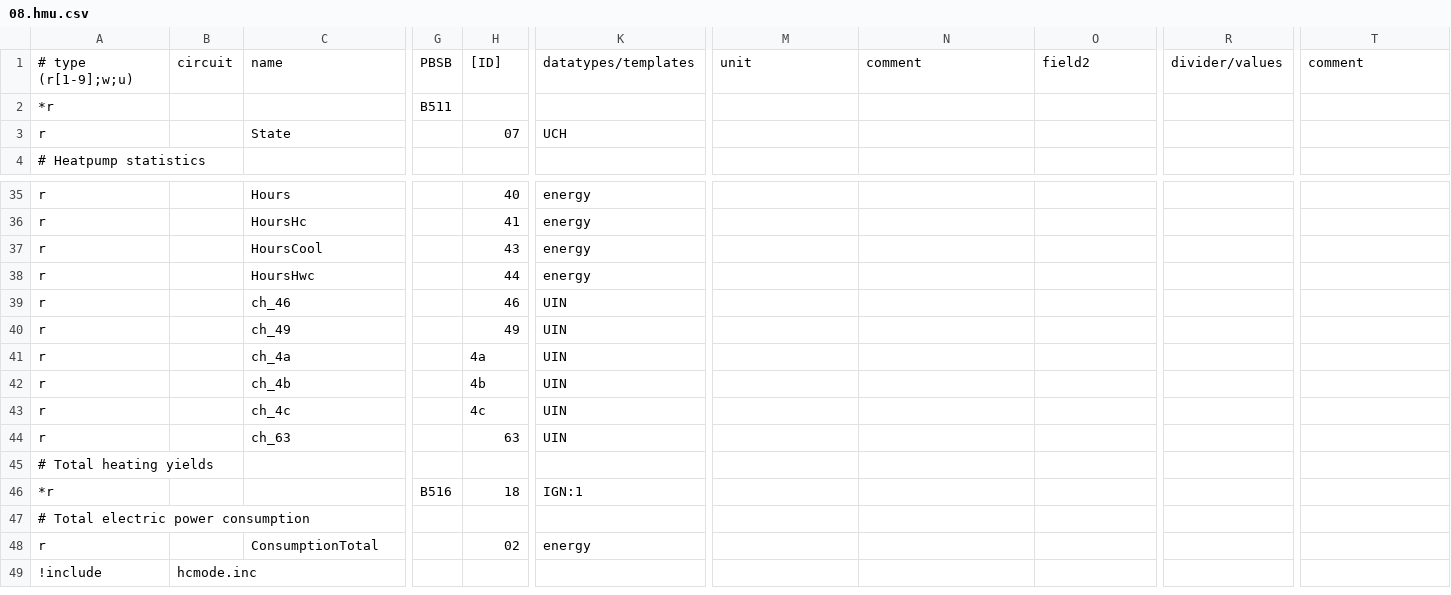
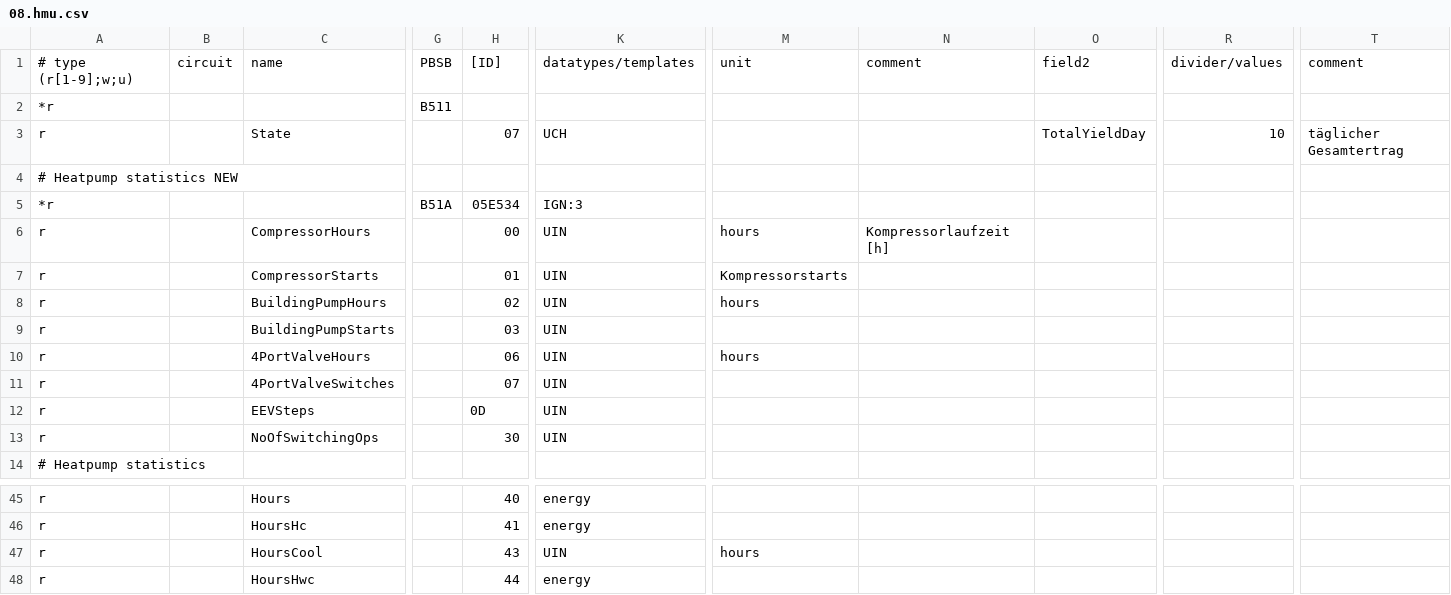
Before and after one commit to mwildbolz/ebusd-configuration, a CSV file: ebusd-2.1.x/de/vaillant/08.hmu.csv, drawn as a sheet; only a part is shown, gaps mark what is left out; the shorter side is filled out with more unchanged rows; addresses are those after the commit; rows hold the shown columns only; the diff names each change by its address in the sheet, - before the commit and + after, or states it on an @@ line.

Commit message:
* additional statistics (08.hmu)

```diff
--- a/ebusd-2.1.x/de/vaillant/08.hmu.csv
+++ b/ebusd-2.1.x/de/vaillant/08.hmu.csv
-O3: (empty)
+O3: TotalYieldDay
-R3: (empty)
+R3: 10
-T3: (empty)
+T3: täglicher Gesamtertrag
+row 4: # Heatpump statistics NEW
+row 5: *r |  |  | B51A | 05E534 | IGN:3
+row 6: r |  | CompressorHours |  | 00 | UIN | hours | Kompressorlaufzeit [h]
+row 7: r |  | CompressorStarts |  | 01 | UIN | Kompressorstarts
+row 8: r |  | BuildingPumpHours |  | 02 | UIN | hours
+row 9: r |  | BuildingPumpStarts |  | 03 | UIN
+row 10: r |  | 4PortValveHours |  | 06 | UIN | hours
+row 11: r |  | 4PortValveSwitches |  | 07 | UIN
+row 12: r |  | EEVSteps |  | 0D | UIN
+row 13: r |  | NoOfSwitchingOps |  | 30 | UIN
-K47: energy
+K47: UIN
-M47: (empty)
+M47: hours
```
Also changed, not shown: 2 other files.
